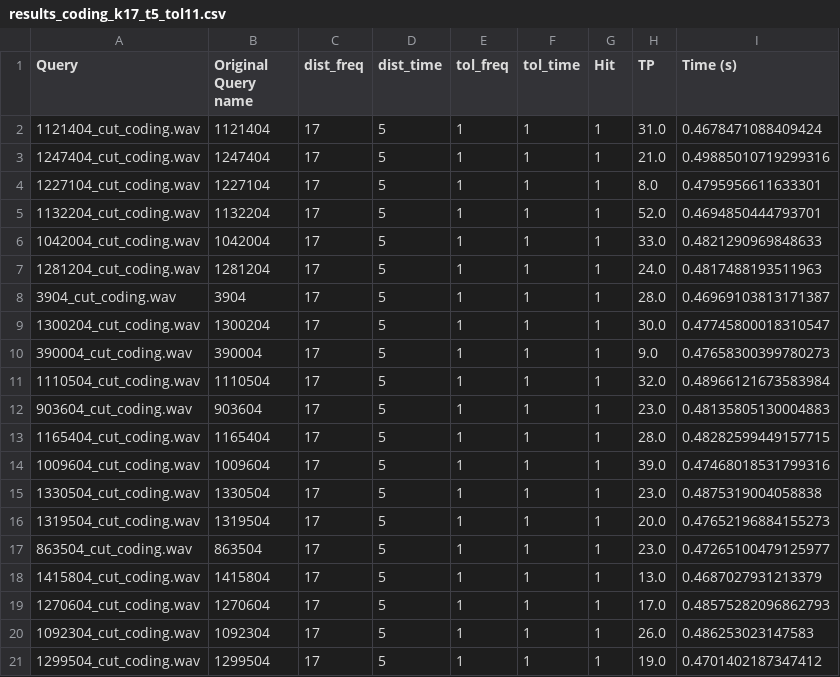
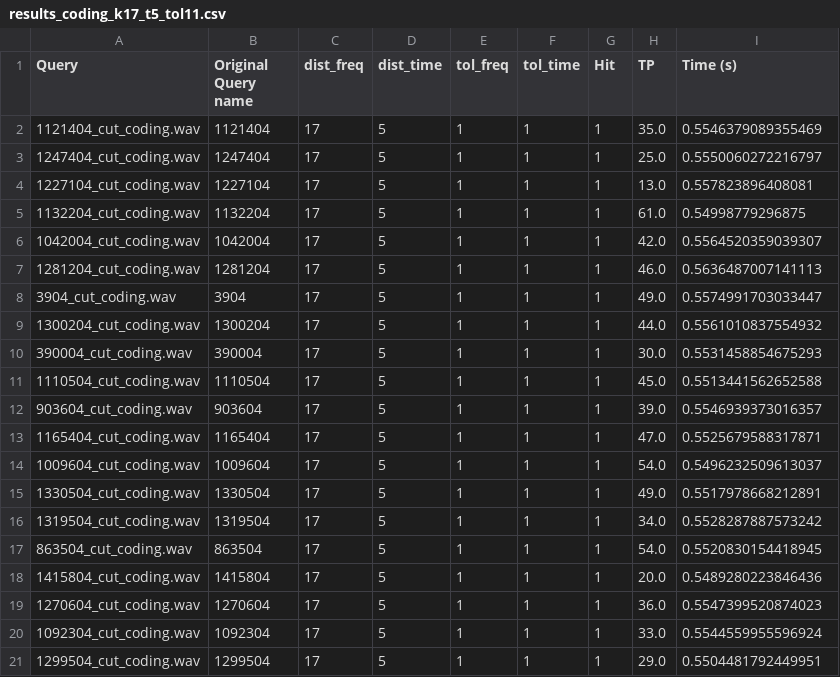
Before and after one commit to Lutu-gl/AudioID-Retrieval, a CSV file: evaluation/results_coding_k17_t5_tol11.csv, drawn as a sheet.

```diff
--- a/evaluation/results_coding_k17_t5_tol11.csv
+++ b/evaluation/results_coding_k17_t5_tol11.csv
@@ -1,21 +1,21 @@
 Query,Original Query name,dist_freq,dist_time,tol_freq,tol_time,Hit,TP,Time (s)
-1121404_cut_coding.wav,1121404,17,5,1,1,1,31.0,0.4678471088409424
-1247404_cut_coding.wav,1247404,17,5,1,1,1,21.0,0.49885010719299316
-1227104_cut_coding.wav,1227104,17,5,1,1,1,8.0,0.4795956611633301
-1132204_cut_coding.wav,1132204,17,5,1,1,1,52.0,0.4694850444793701
-1042004_cut_coding.wav,1042004,17,5,1,1,1,33.0,0.4821290969848633
-1281204_cut_coding.wav,1281204,17,5,1,1,1,24.0,0.4817488193511963
-3904_cut_coding.wav,3904,17,5,1,1,1,28.0,0.46969103813171387
-1300204_cut_coding.wav,1300204,17,5,1,1,1,30.0,0.47745800018310547
-390004_cut_coding.wav,390004,17,5,1,1,1,9.0,0.47658300399780273
-1110504_cut_coding.wav,1110504,17,5,1,1,1,32.0,0.48966121673583984
-903604_cut_coding.wav,903604,17,5,1,1,1,23.0,0.48135805130004883
-1165404_cut_coding.wav,1165404,17,5,1,1,1,28.0,0.48282599449157715
-1009604_cut_coding.wav,1009604,17,5,1,1,1,39.0,0.47468018531799316
-1330504_cut_coding.wav,1330504,17,5,1,1,1,23.0,0.4875319004058838
-1319504_cut_coding.wav,1319504,17,5,1,1,1,20.0,0.47652196884155273
-863504_cut_coding.wav,863504,17,5,1,1,1,23.0,0.47265100479125977
-1415804_cut_coding.wav,1415804,17,5,1,1,1,13.0,0.4687027931213379
-1270604_cut_coding.wav,1270604,17,5,1,1,1,17.0,0.48575282096862793
-1092304_cut_coding.wav,1092304,17,5,1,1,1,26.0,0.486253023147583
-1299504_cut_coding.wav,1299504,17,5,1,1,1,19.0,0.4701402187347412
+1121404_cut_coding.wav,1121404,17,5,1,1,1,35.0,0.5546379089355469
+1247404_cut_coding.wav,1247404,17,5,1,1,1,25.0,0.5550060272216797
+1227104_cut_coding.wav,1227104,17,5,1,1,1,13.0,0.557823896408081
+1132204_cut_coding.wav,1132204,17,5,1,1,1,61.0,0.54998779296875
+1042004_cut_coding.wav,1042004,17,5,1,1,1,42.0,0.5564520359039307
+1281204_cut_coding.wav,1281204,17,5,1,1,1,46.0,0.5636487007141113
+3904_cut_coding.wav,3904,17,5,1,1,1,49.0,0.5574991703033447
+1300204_cut_coding.wav,1300204,17,5,1,1,1,44.0,0.5561010837554932
+390004_cut_coding.wav,390004,17,5,1,1,1,30.0,0.5531458854675293
+1110504_cut_coding.wav,1110504,17,5,1,1,1,45.0,0.5513441562652588
+903604_cut_coding.wav,903604,17,5,1,1,1,39.0,0.5546939373016357
+1165404_cut_coding.wav,1165404,17,5,1,1,1,47.0,0.5525679588317871
+1009604_cut_coding.wav,1009604,17,5,1,1,1,54.0,0.5496232509613037
+1330504_cut_coding.wav,1330504,17,5,1,1,1,49.0,0.5517978668212891
+1319504_cut_coding.wav,1319504,17,5,1,1,1,34.0,0.5528287887573242
+863504_cut_coding.wav,863504,17,5,1,1,1,54.0,0.5520830154418945
+1415804_cut_coding.wav,1415804,17,5,1,1,1,20.0,0.5489280223846436
+1270604_cut_coding.wav,1270604,17,5,1,1,1,36.0,0.5547399520874023
+1092304_cut_coding.wav,1092304,17,5,1,1,1,33.0,0.5544559955596924
+1299504_cut_coding.wav,1299504,17,5,1,1,1,29.0,0.5504481792449951
```
Also changed, not shown: evaluation/results_coding_k17_t5_tol00.csv, evaluation/results_noise_k15_t4_tol11.csv, 31 other files.
